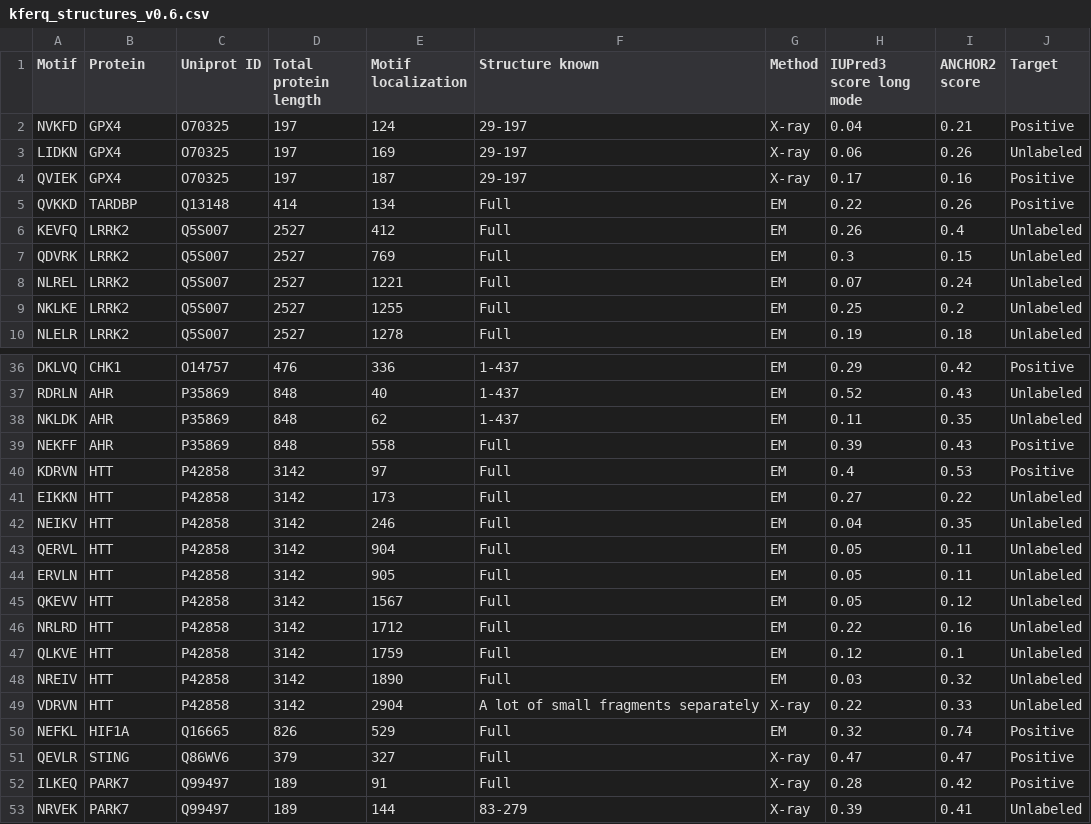
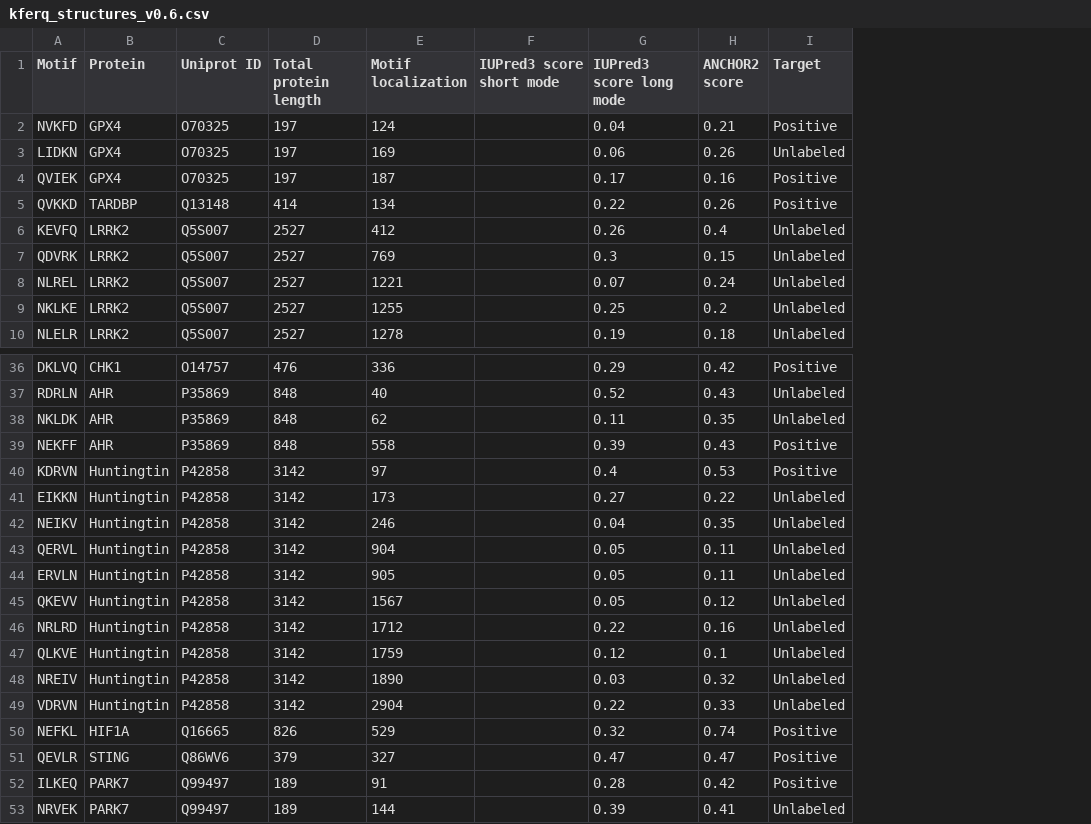
Before and after one commit to Marcin-Lubocki/KFERQminer, a CSV file: dataset/kferq_structures_v0.6.csv, drawn as a sheet; only a part is shown, gaps mark what is left out; removed rows and columns are numbered as before the commit, all else as after; the diff covers the shown part only; the diff names each change by its address in the sheet, - before the commit and + after, or states it on an @@ line.

```diff
--- a/dataset/kferq_structures_v0.6.csv
+++ b/dataset/kferq_structures_v0.6.csv
-column F (Structure known), rows 2-10: 29-197 | 29-197 | 29-197 | Full | Full | Full | Full | Full | Full; rows 36-53: 1-437 | 1-437 | 1-437 | Full | Full | Full | Full | Full | Full | Full | Full | Full | Full | A lot of small fragments separately | Full | Full | Full | 83-279
-column G (Method), rows 2-10: X-ray | X-ray | X-ray | EM | EM | EM | EM | EM | EM; rows 36-53: EM | EM | EM | EM | EM | EM | EM | EM | EM | EM | EM | EM | EM | X-ray | EM | X-ray | X-ray | X-ray
+column F (IUPred3 score short mode), empty
-B40:B49 (Protein): HTT
+B40:B49 (Protein): Huntingtin
```
Also changed, not shown: 19 added rows and 16 edited cells elsewhere in this file.
